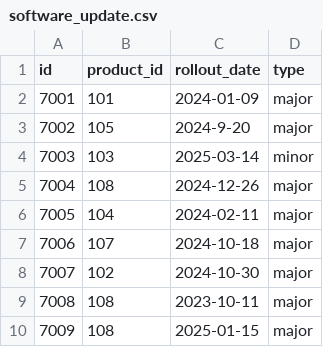
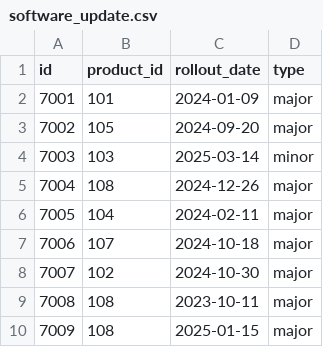
Before and after one commit to azureholic/CW-Repeated-Calls, a CSV file: data/software_update.csv, drawn as a sheet.

```diff
--- a/data/software_update.csv
+++ b/data/software_update.csv
@@ -2,3 +2,3 @@ id,product_id,rollout_date,type
 7001,101,2024-01-09,major
-7002,105,2024-9-20,major
+7002,105,2024-09-20,major
 7003,103,2025-03-14,minor
```
Also changed, not shown: 1 other file.
